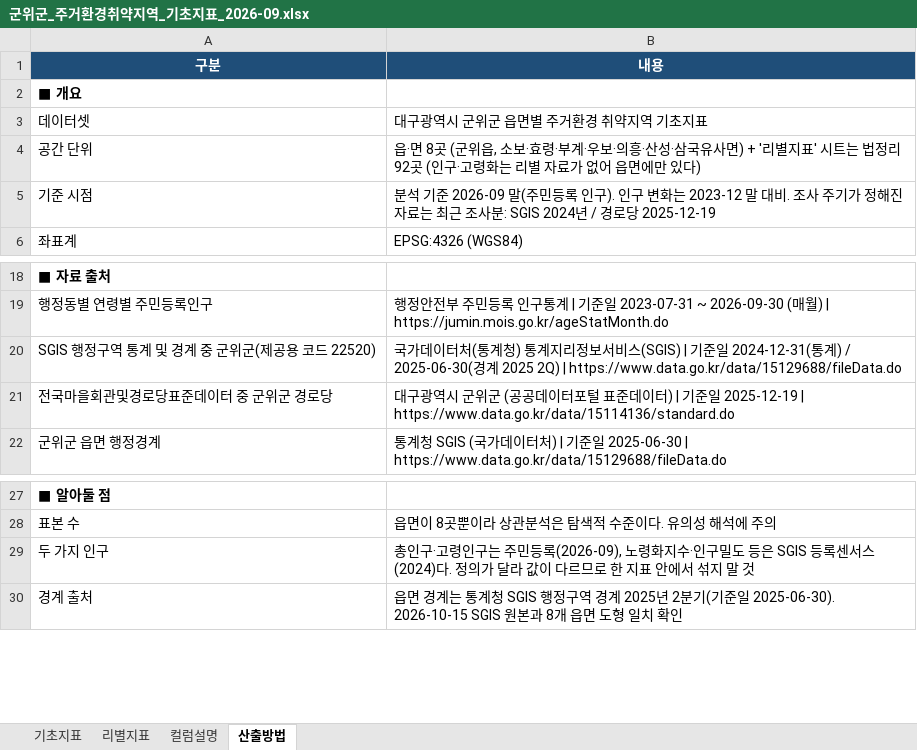
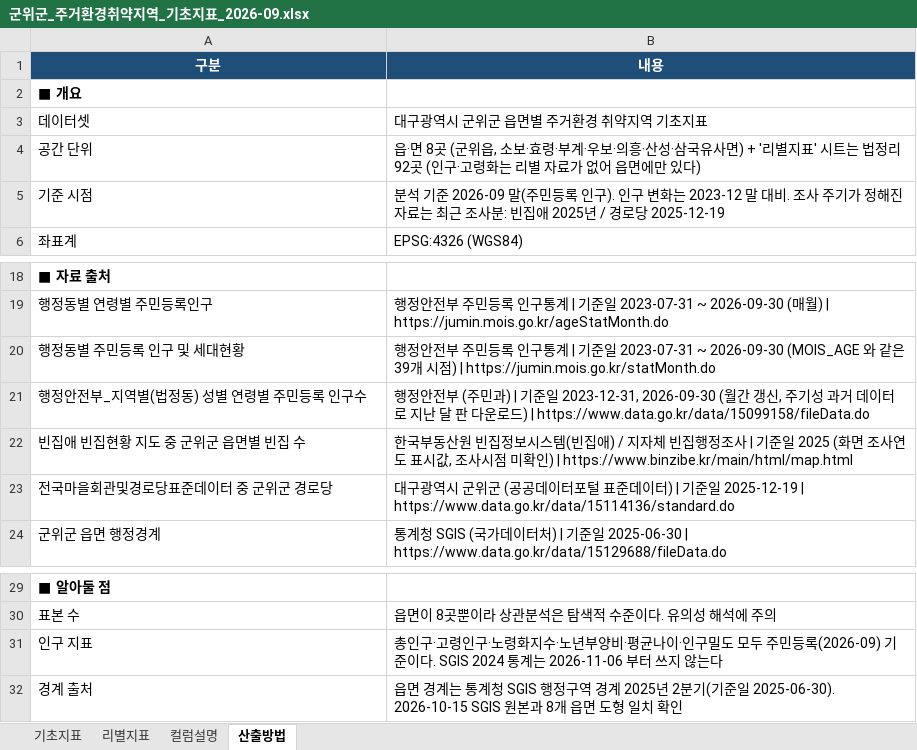
Before and after one commit to nahcub/gunwi-housing, an Excel workbook: outputs/군위군_주거환경취약지역_기초지표_2026-09.xlsx, sheet 산출방법, drawn as a sheet; only a part is shown, gaps mark what is left out; values as stored, in another font and other column widths than the file's, no borders; removed rows and columns are numbered as before the commit, all else as after; the diff names each change by its address in the sheet, - before the commit and + after, or states it on an @@ line.

```diff
--- a/outputs/군위군_주거환경취약지역_기초지표_2026-09.xlsx (sheet 산출방법)
+++ b/outputs/군위군_주거환경취약지역_기초지표_2026-09.xlsx (sheet 산출방법)
-B5 (내용): …조사분: SGIS 2024년 / 경…
+B5 (내용): …조사분: 빈집애 2025년 / 경…
-row 20: SGIS 행정구역 통계 및 경계 중 군위군(제공용 코드 22520) | 국가데이터처(통계청) 통계지리정보서비스(SGIS) | 기준일 2024-12-31(통계) / 2025-06-30(경계 2025 2Q) | https://www.data.go.kr/data/15129688/fileData.do
+row 20: 행정동별 주민등록 인구 및 세대현황 | 행정안전부 주민등록 인구통계 | 기준일 2023-07-31 ~ 2026-09-30 (MOIS_AGE 와 같은 39개 시점) | https://jumin.mois.go.kr/statMonth.do
+row 21: 행정안전부_지역별(법정동) 성별 연령별 주민등록 인구수 | 행정안전부 (주민과) | 기준일 2023-12-31, 2026-09-30 (월간 갱신, 주기성 과거 데이터로 지난 달 판 다운로드) | https://www.data.go.kr/data/15099158/fileData.do
+row 22: 빈집애 빈집현황 지도 중 군위군 읍면별 빈집 수 | 한국부동산원 빈집정보시스템(빈집애) / 지자체 빈집행정조사 | 기준일 2025 (화면 조사연도 표시값, 조사시점 미확인) | https://www.binzibe.kr/main/html/map.html
-row 29: 두 가지 인구 | 총인구·고령인구는 주민등록(2026-09), 노령화지수·인구밀도 등은 SGIS 등록센서스(2024)다. 정의가 달라 값이 다르므로 한 지표 안에서 섞지 말 것
+row 31: 인구 지표 | 총인구·고령인구·노령화지수·노년부양비·평균나이·인구밀도 모두 주민등록(2026-09) 기준이다. SGIS 2024 통계는 2026-11-06 부터 쓰지 않는다
```
Also changed, not shown: sheet 기초지표, sheet 컬럼설명, sheet 리별지표, 22 other files.
